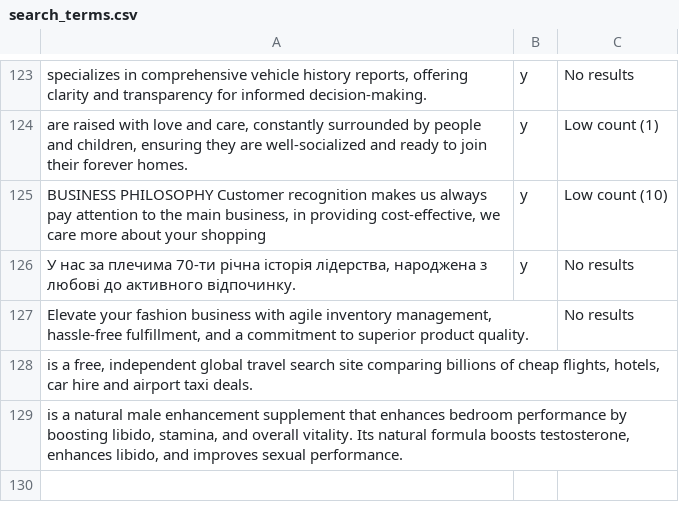
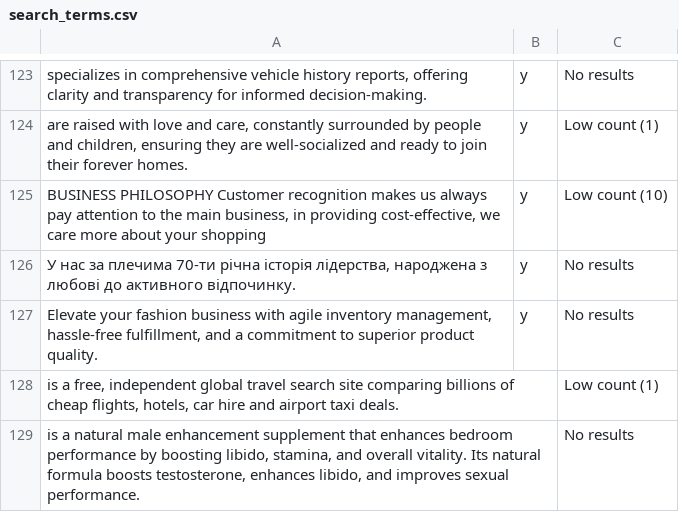
Before and after one commit to jarelllama/Scam-Blocklist, a CSV file: config/search_terms.csv, drawn as a sheet; only a part is shown, gaps mark what is left out; the diff names each change by its address in the sheet, - before the commit and + after, or states it on an @@ line.

Commit message:
Update search terms

```diff
--- a/config/search_terms.csv
+++ b/config/search_terms.csv
-B127: (empty)
+B127: y
-C128: (empty)
+C128: Low count (1)
-C129: (empty)
+C129: No results
```
